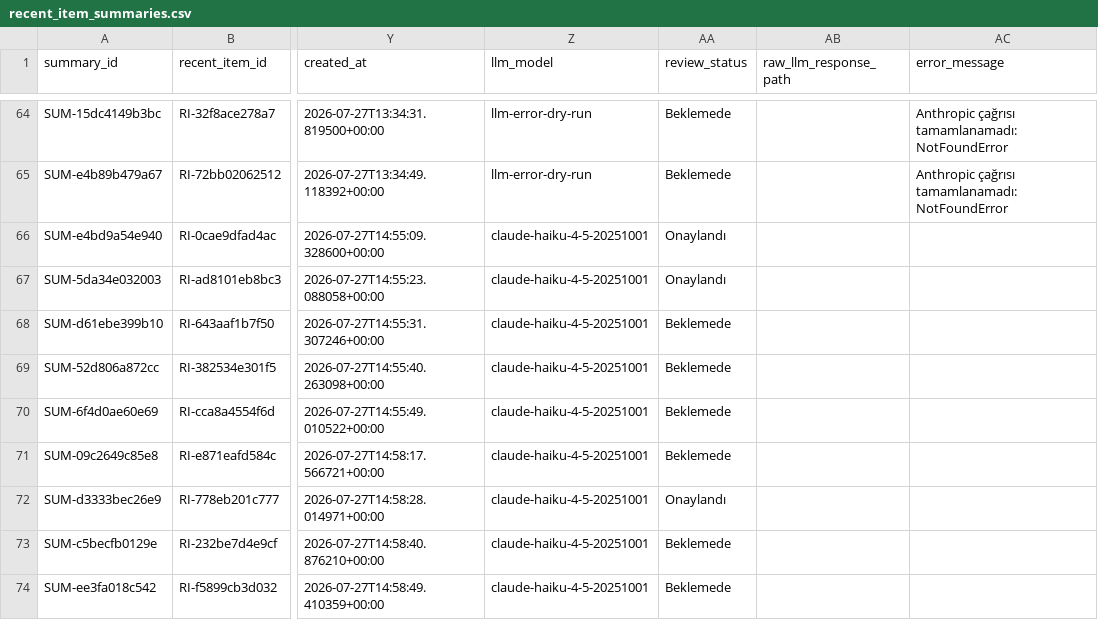
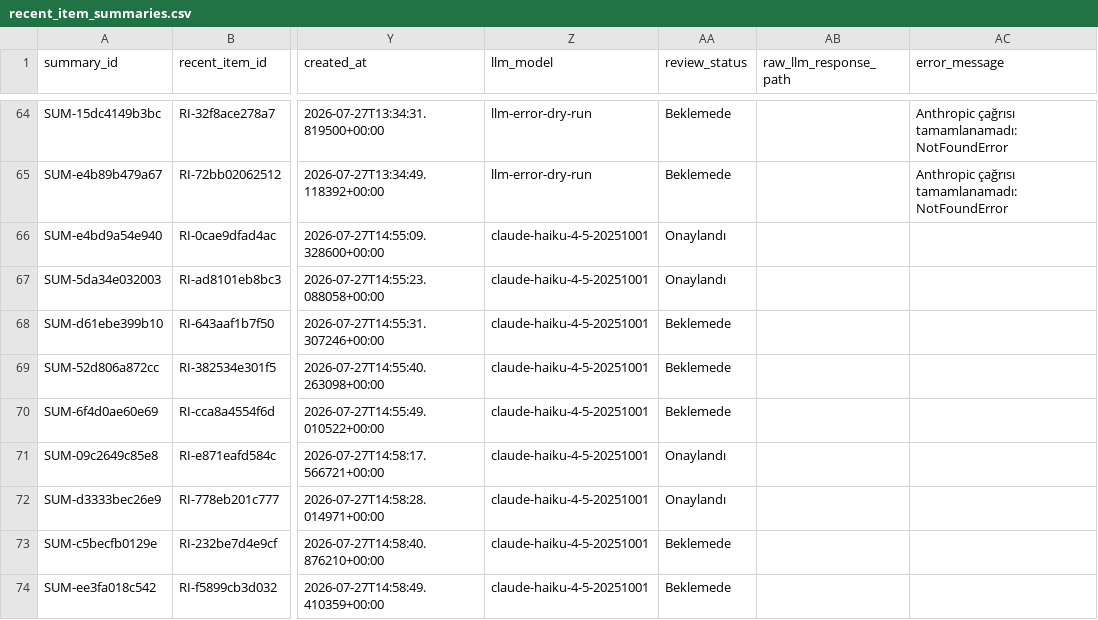
Before and after one commit to ekowiggins-dotcom/ardakobibenchmark, a CSV file: data/recent_item_summaries.csv, drawn as a sheet; only a part is shown, gaps mark what is left out; the diff names each change by its address in the sheet, - before the commit and + after, or states it on an @@ line.

```diff
--- a/data/recent_item_summaries.csv
+++ b/data/recent_item_summaries.csv
-AA71 (review_status): Beklemede
+AA71 (review_status): Onaylandı
```
Also changed, not shown: data/recent_item_review_queue.csv, data/weekly_developments.csv.
